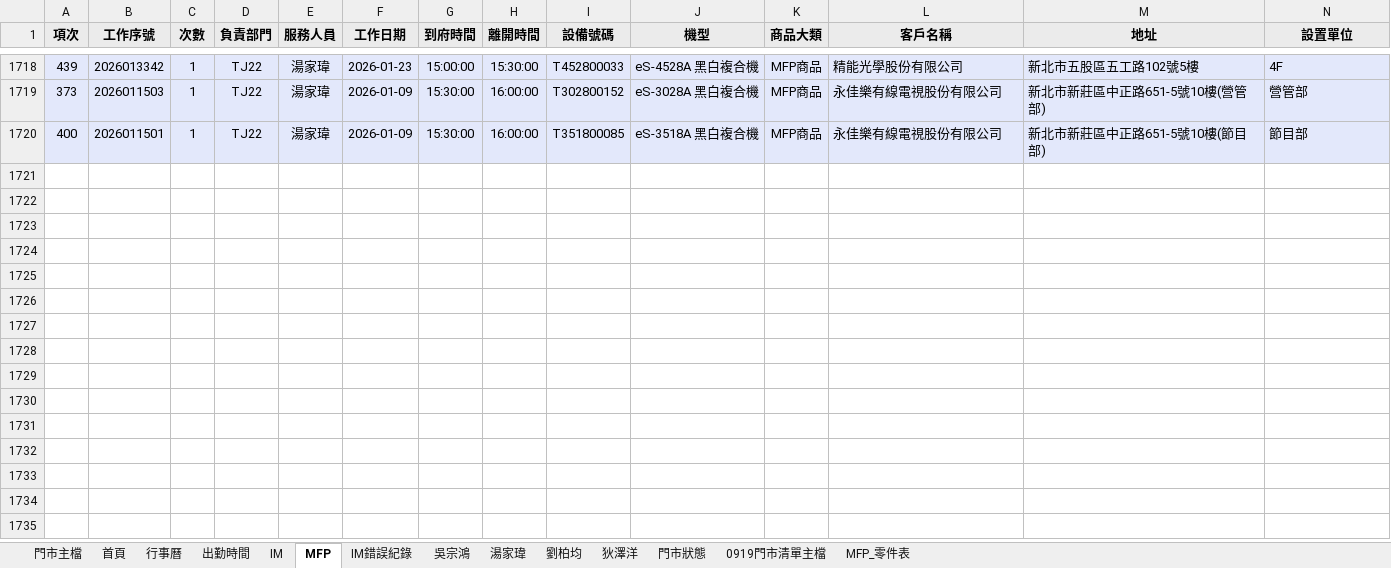
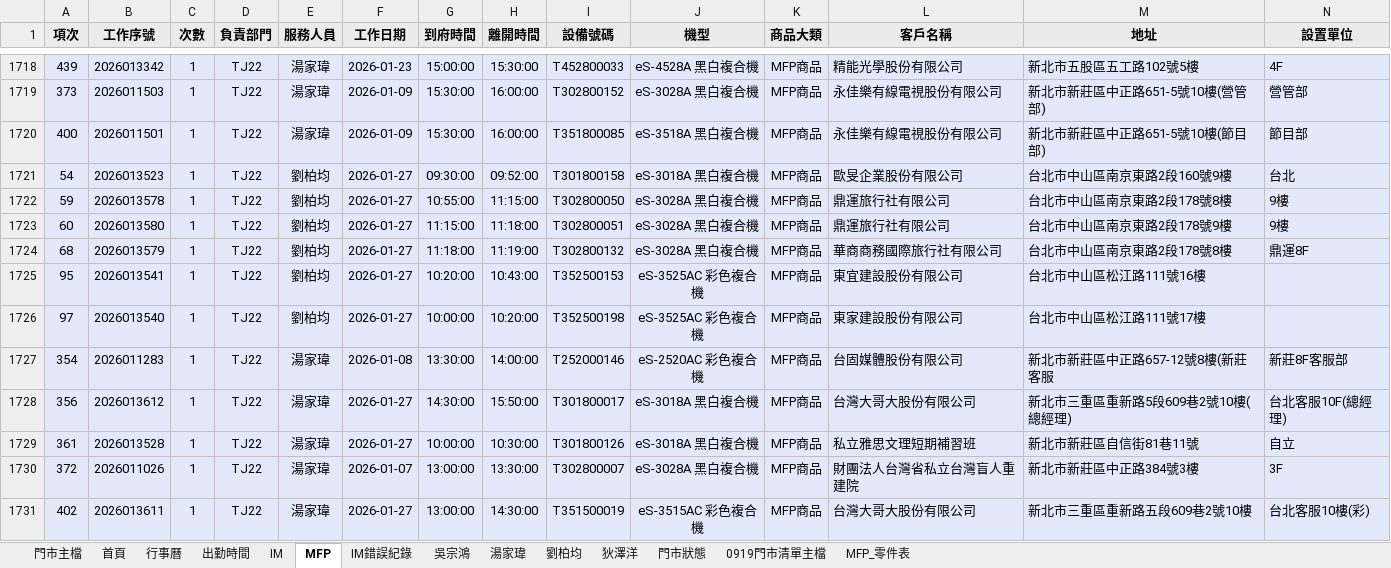
Before and after one commit to Yang-0419-di/FW_2, an Excel workbook: data.xlsx, sheet MFP, drawn as a sheet; only a part is shown, gaps mark what is left out; values as stored, in another font and other column widths than the file's, no borders; rows hold the shown columns only; the diff names each change by its address in the sheet, - before the commit and + after, or states it on an @@ line.

```diff
--- a/data.xlsx (sheet MFP)
+++ b/data.xlsx (sheet MFP)
+row 1721: 54 | 2026013523 | 1 | TJ22 | 劉柏均 | 2026-01-27 | 09:30:00 | 09:52:00 | T301800158 | eS-3018A 黑白複合機 | MFP商品 | 歐旻企業股份有限公司 | 台北市中山區南京東路2段160號9樓 | 台北
+row 1722: 59 | 2026013578 | 1 | TJ22 | 劉柏均 | 2026-01-27 | 10:55:00 | 11:15:00 | T302800050 | eS-3028A 黑白複合機 | MFP商品 | 鼎運旅行社有限公司 | 台北市中山區南京東路2段178號8樓 | 9樓
+row 1723: 60 | 2026013580 | 1 | TJ22 | 劉柏均 | 2026-01-27 | 11:15:00 | 11:18:00 | T302800051 | eS-3028A 黑白複合機 | MFP商品 | 鼎運旅行社有限公司 | 台北市中山區南京東路2段178號9樓 | 9樓
+row 1724: 68 | 2026013579 | 1 | TJ22 | 劉柏均 | 2026-01-27 | 11:18:00 | 11:19:00 | T302800132 | eS-3028A 黑白複合機 | MFP商品 | 華商商務國際旅行社有限公司 | 台北市中山區南京東路2段178號8樓 | 鼎運8F
+row 1725: 95 | 2026013541 | 1 | TJ22 | 劉柏均 | 2026-01-27 | 10:20:00 | 10:43:00 | T352500153 | eS-3525AC 彩色複合機 | MFP商品 | 東宜建設股份有限公司 | 台北市中山區松江路111號16樓
+row 1726: 97 | 2026013540 | 1 | TJ22 | 劉柏均 | 2026-01-27 | 10:00:00 | 10:20:00 | T352500198 | eS-3525AC 彩色複合機 | MFP商品 | 東家建設股份有限公司 | 台北市中山區松江路111號17樓
+row 1727: 354 | 2026011283 | 1 | TJ22 | 湯家瑋 | 2026-01-08 | 13:30:00 | 14:00:00 | T252000146 | eS-2520AC 彩色複合機 | MFP商品 | 台固媒體股份有限公司 | 新北市新莊區中正路657-12號8樓(新莊客服 | 新莊8F客服部
+row 1728: 356 | 2026013612 | 1 | TJ22 | 湯家瑋 | 2026-01-27 | 14:30:00 | 15:50:00 | T301800017 | eS-3018A 黑白複合機 | MFP商品 | 台灣大哥大股份有限公司 | 新北市三重區重新路5段609巷2號10樓(總經理) | 台北客服10F(總經理)
+row 1729: 361 | 2026013528 | 1 | TJ22 | 湯家瑋 | 2026-01-27 | 10:00:00 | 10:30:00 | T301800126 | eS-3018A 黑白複合機 | MFP商品 | 私立雅思文理短期補習班 | 新北市新莊區自信街81巷11號 | 自立
+row 1730: 372 | 2026011026 | 1 | TJ22 | 湯家瑋 | 2026-01-07 | 13:00:00 | 13:30:00 | T302800007 | eS-3028A 黑白複合機 | MFP商品 | 財團法人台灣省私立台灣盲人重建院 | 新北市新莊區中正路384號3樓 | 3F
+row 1731: 402 | 2026013611 | 1 | TJ22 | 湯家瑋 | 2026-01-27 | 13:00:00 | 14:30:00 | T351500019 | eS-3515AC 彩色複合機 | MFP商品 | 台灣大哥大股份有限公司 | 新北市三重區重新路五段609巷2號10樓 | 台北客服10樓(彩)
```
Also changed, not shown: sheet IM, sheet 門市主檔, sheet 出勤時間, sheet 吳宗鴻, sheet 劉柏均, sheet 首頁, hidden cells, charts or pictures, IM/202601_HL_Maintain_Report.xlsx, IM/202601_Service_Count_Report.xlsx, 4 other files.
